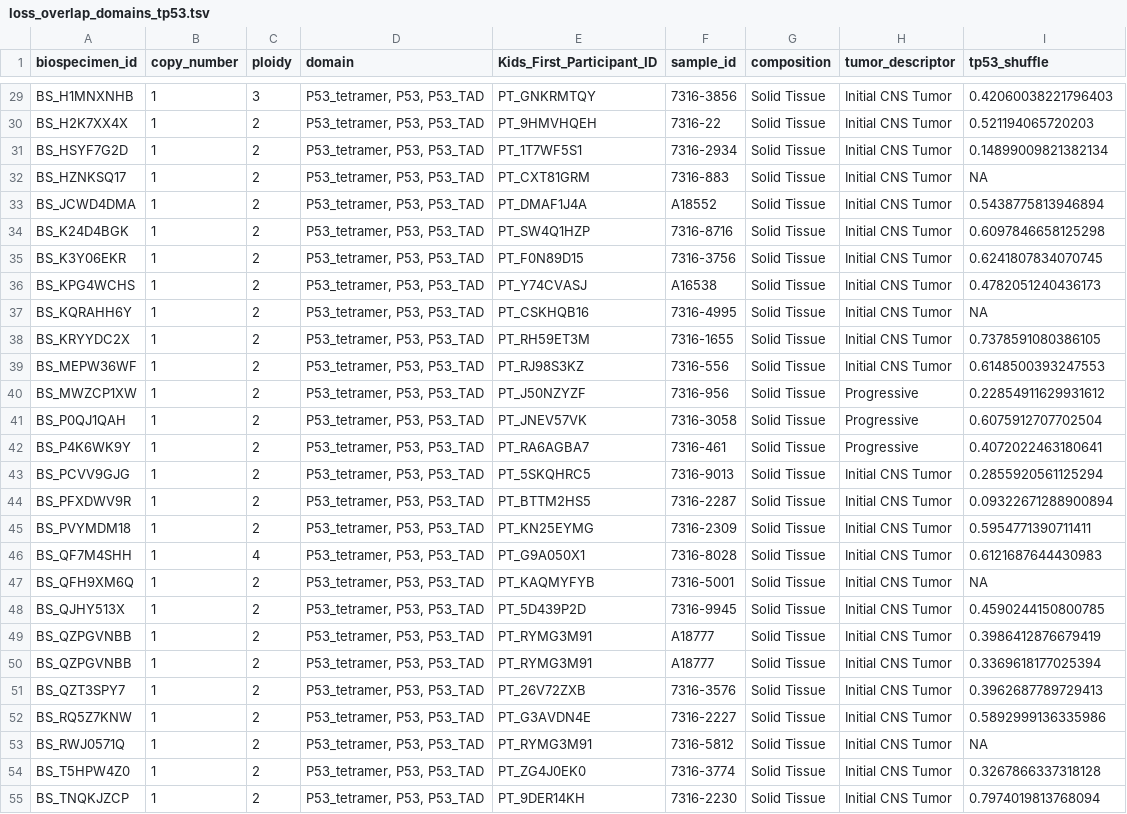
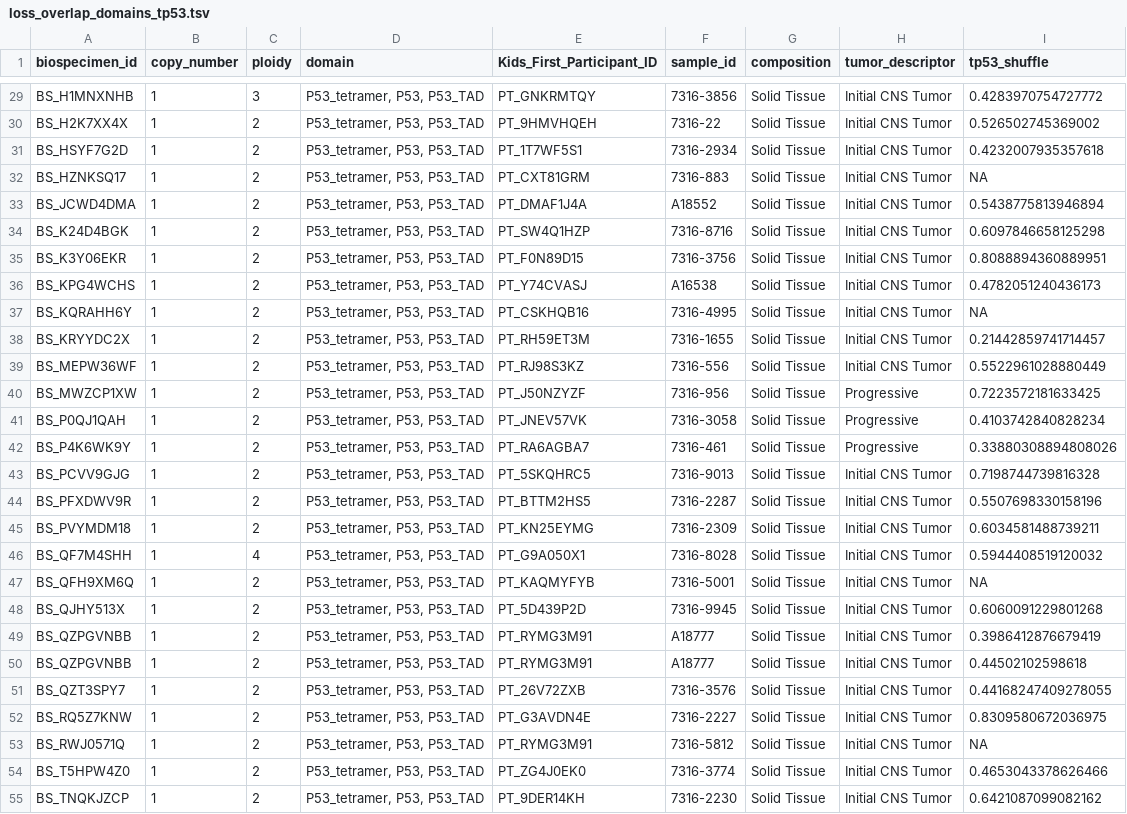
Before and after one commit to sangeetashukla/OpenPedCan-analysis, a TSV file: analyses/tp53_nf1_score/results/loss_overlap_domains_tp53.tsv, drawn as a sheet; only a part is shown, gaps mark what is left out; the diff covers the shown part only; the diff names each change by its address in the sheet, - before the commit and + after, or states it on an @@ line.

```diff
--- a/analyses/tp53_nf1_score/results/loss_overlap_domains_tp53.tsv
+++ b/analyses/tp53_nf1_score/results/loss_overlap_domains_tp53.tsv
-I29 (tp53_shuffle): 0.42060038221796403
+I29 (tp53_shuffle): 0.4283970754727772
-I30 (tp53_shuffle): 0.521194065720203
+I30 (tp53_shuffle): 0.526502745369002
-I31 (tp53_shuffle): 0.14899009821382134
+I31 (tp53_shuffle): 0.4232007935357618
-I35 (tp53_shuffle): 0.6241807834070745
+I35 (tp53_shuffle): 0.8088894360889951
-I38 (tp53_shuffle): 0.7378591080386105
+I38 (tp53_shuffle): 0.21442859741714457
-I39 (tp53_shuffle): 0.6148500393247553
+I39 (tp53_shuffle): 0.5522961028880449
-I40 (tp53_shuffle): 0.22854911629931612
+I40 (tp53_shuffle): 0.7223572181633425
-I41 (tp53_shuffle): 0.6075912707702504
+I41 (tp53_shuffle): 0.4103742840828234
-I42 (tp53_shuffle): 0.4072022463180641
+I42 (tp53_shuffle): 0.33880308894808026
-I43 (tp53_shuffle): 0.2855920561125294
+I43 (tp53_shuffle): 0.7198744739816328
-I44 (tp53_shuffle): 0.09322671288900894
+I44 (tp53_shuffle): 0.5507698330158196
-I45 (tp53_shuffle): 0.5954771390711411
+I45 (tp53_shuffle): 0.6034581488739211
-I46 (tp53_shuffle): 0.6121687644430983
+I46 (tp53_shuffle): 0.5944408519120032
-I48 (tp53_shuffle): 0.4590244150800785
+I48 (tp53_shuffle): 0.6060091229801268
-I50 (tp53_shuffle): 0.3369618177025394
+I50 (tp53_shuffle): 0.44502102598618
-I51 (tp53_shuffle): 0.3962687789729413
+I51 (tp53_shuffle): 0.44168247409278055
-I52 (tp53_shuffle): 0.5892999136335986
+I52 (tp53_shuffle): 0.8309580672036975
-I54 (tp53_shuffle): 0.3267866337318128
+I54 (tp53_shuffle): 0.4653043378626466
-I55 (tp53_shuffle): 0.7974019813768094
+I55 (tp53_shuffle): 0.6421087099082162
```
Also changed, not shown: 27 edited cells elsewhere in this file, analyses/tp53_nf1_score/results/combined_scores.tsv, analyses/tp53_nf1_score/results/gene-expression-rsem-tpm-collapsed-poly-A-stranded_classifier_scores.tsv, 15 other files.
